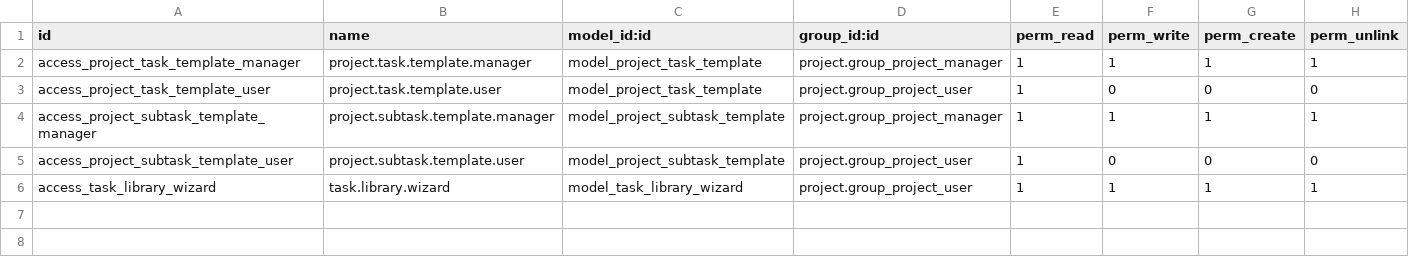
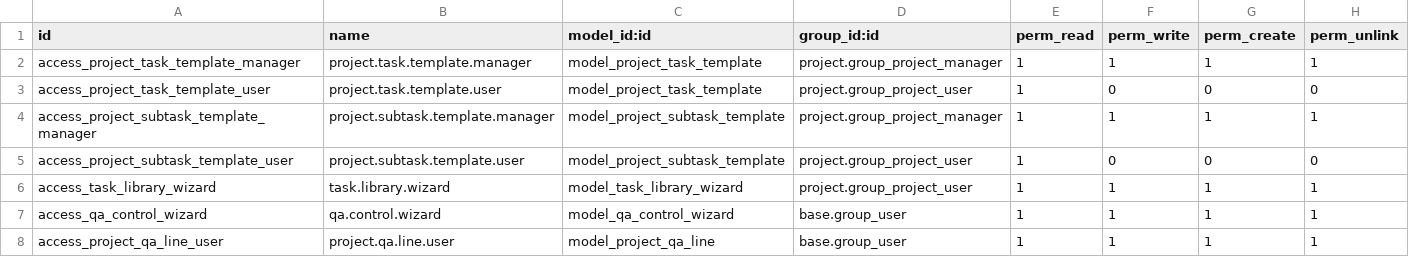
Before and after one commit to diptisahu999/Neotech_ERP, a CSV file: project_task_library/security/ir.model.access.csv, drawn as a sheet.

Commit message:
When Create Project Open QA control wizard and selected QA Task show in QA control under Project

```diff
--- a/project_task_library/security/ir.model.access.csv
+++ b/project_task_library/security/ir.model.access.csv
@@ -6 +6,3 @@ access_project_subtask_template_user,project.subtask.template.user,model_project
 access_task_library_wizard,task.library.wizard,model_task_library_wizard,project.group_project_user,1,1,1,1
+access_qa_control_wizard,qa.control.wizard,model_qa_control_wizard,base.group_user,1,1,1,1
+access_project_qa_line_user,project.qa.line.user,model_project_qa_line,base.group_user,1,1,1,1
```
Also changed, not shown: 10 other files.
